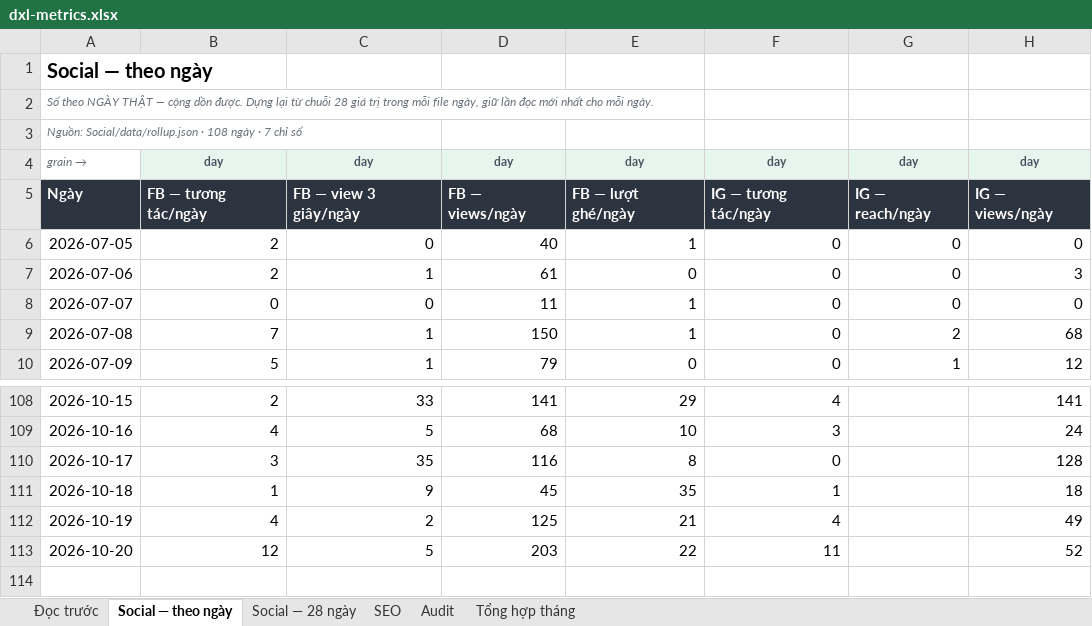
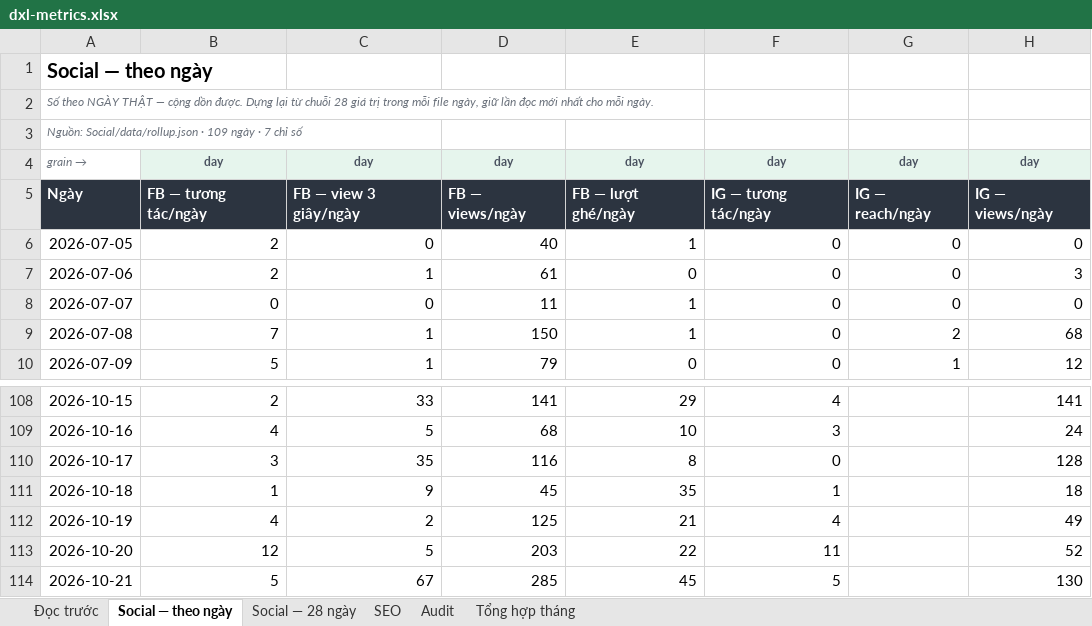
Before and after one commit to tram-fdx/dxl-social-dashboard-site, an Excel workbook: dxl-metrics.xlsx, sheet Social — theo ngày, drawn as a sheet; only a part is shown, gaps mark what is left out; values as stored, in another font and other column widths than the file's, no borders; the diff names each change by its address in the sheet, - before the commit and + after, or states it on an @@ line.

```diff
--- a/dxl-metrics.xlsx (sheet Social — theo ngày)
+++ b/dxl-metrics.xlsx (sheet Social — theo ngày)
-A3: …Social/data/rollup.json · 108 ngày ·…
+A3: …Social/data/rollup.json · 109 ngày ·…
+row 114: 2026-10-21 | 5 | 67 | 285 | 45 | 5 |  | 130
```
Also changed, not shown: sheet Tổng hợp tháng, sheet SEO, sheet Audit, sheet Social — 28 ngày, sheet Đọc trước, 1 other file.
